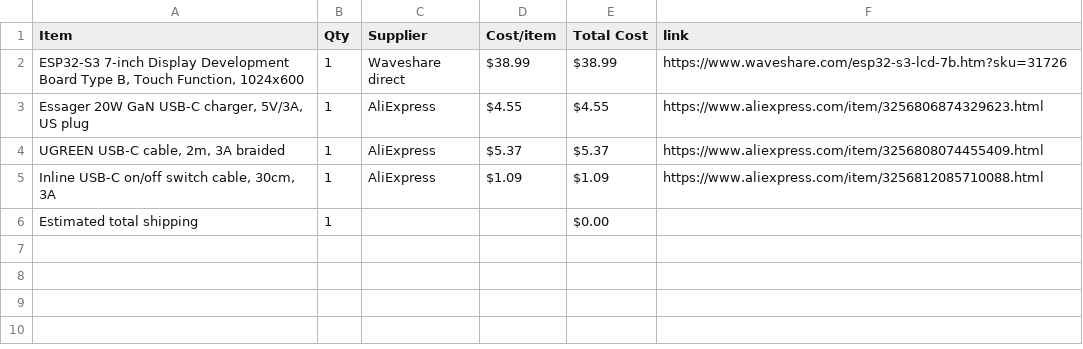
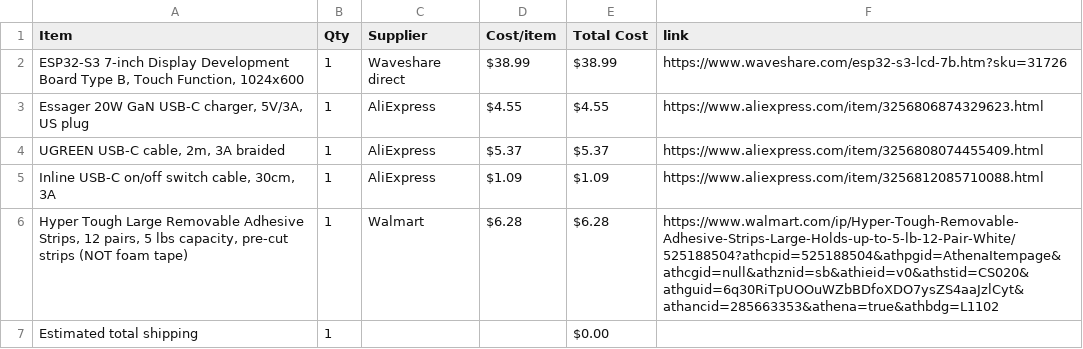
Before and after one commit to nadellasripad11/wall-display-ui, a CSV file: BOM.csv, drawn as a sheet.

Commit message:
Sync wall display from Half Life

```diff
--- a/BOM.csv
+++ b/BOM.csv
@@ -5,2 +5,3 @@ Item,Qty,Supplier,Cost/item,Total Cost,link
 "Inline USB-C on/off switch cable, 30cm, 3A",1,AliExpress,$1.09,$1.09,https://www.aliexpress.com/item/3256812085710088.html
+"Hyper Tough Large Removable Adhesive Strips, 12 pairs, 5 lbs capacity, pre-cut strips (NOT foam tape)",1,Walmart,$6.28,$6.28,https://www.walmart.com/ip/Hyper-Tough-Removable-Adhesive-Strips-Large-Holds-up-to-5-lb-12-Pair-White/525188504?athcpid=525188504&athpgid=AthenaItempage&athcgid=null&athznid=sb&athieid=v0&athstid=CS020&athguid=6q30RiTpUOOuWZbBDfoXDO7ysZS4aaJzlCyt&athancid=285663353&athena=true&athbdg=L1102
 Estimated total shipping,1,,,$0.00,
```
